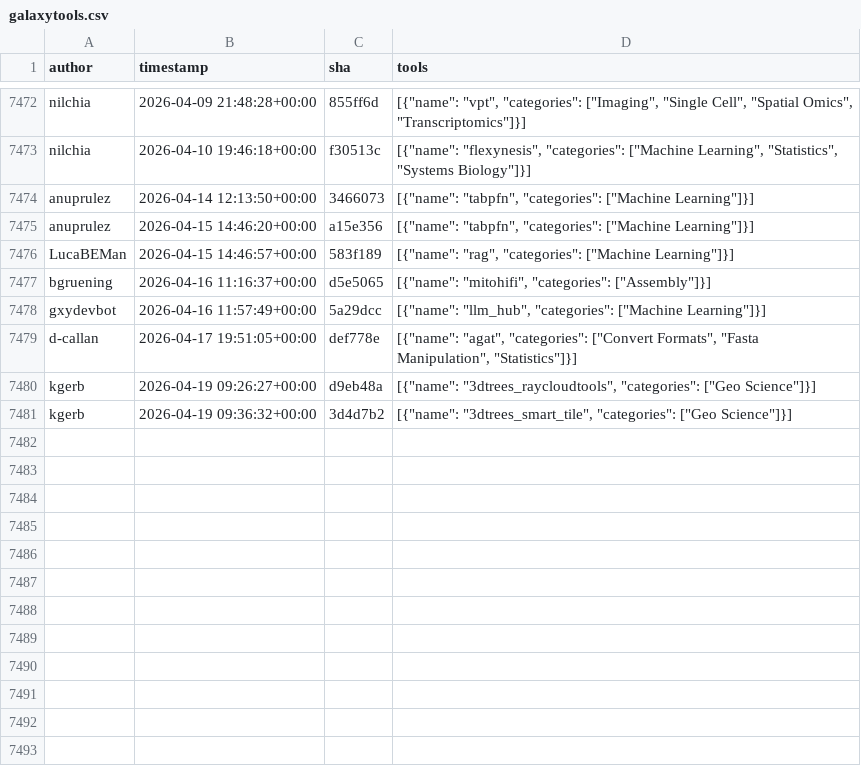
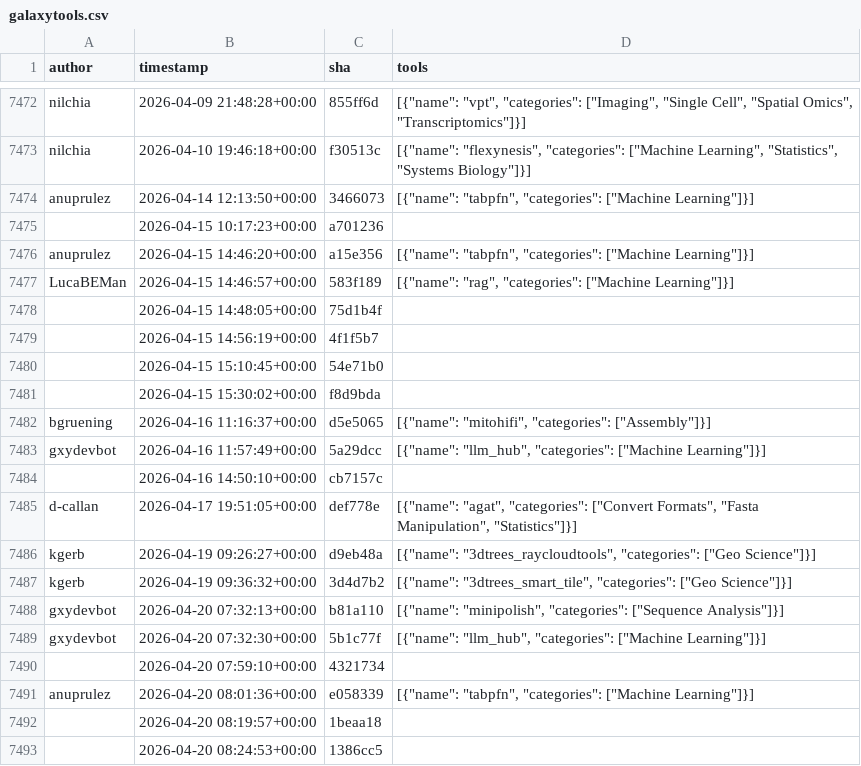
Before and after one commit to kostrykin/galaxy-community-activities, a CSV file: cache/repositories/bgruening/galaxytools.csv, drawn as a sheet; only a part is shown, gaps mark what is left out; the diff covers the shown part only; the diff names each change by its address in the sheet, - before the commit and + after, or states it on an @@ line.

```diff
--- a/cache/repositories/bgruening/galaxytools.csv
+++ b/cache/repositories/bgruening/galaxytools.csv
+row 7475:  | 2026-04-15 10:17:23+00:00 | a701236
+row 7478:  | 2026-04-15 14:48:05+00:00 | 75d1b4f
+row 7479:  | 2026-04-15 14:56:19+00:00 | 4f1f5b7
+row 7480:  | 2026-04-15 15:10:45+00:00 | 54e71b0
+row 7481:  | 2026-04-15 15:30:02+00:00 | f8d9bda
+row 7484:  | 2026-04-16 14:50:10+00:00 | cb7157c
+row 7488: gxydevbot | 2026-04-20 07:32:13+00:00 | b81a110 | [{"name": "minipolish", "categories": ["Sequence Analysis"]}]
+row 7489: gxydevbot | 2026-04-20 07:32:30+00:00 | 5b1c77f | [{"name": "llm_hub", "categories": ["Machine Learning"]}]
+row 7490:  | 2026-04-20 07:59:10+00:00 | 4321734
+row 7491: anuprulez | 2026-04-20 08:01:36+00:00 | e058339 | [{"name": "tabpfn", "categories": ["Machine Learning"]}]
+row 7492:  | 2026-04-20 08:19:57+00:00 | 1beaa18
+row 7493:  | 2026-04-20 08:24:53+00:00 | 1386cc5
```
Also changed, not shown: 16 added rows elsewhere in this file, cache/avatars.csv, cache/repositories/BMCV/galaxy-image-analysis.csv, 4 other files.
